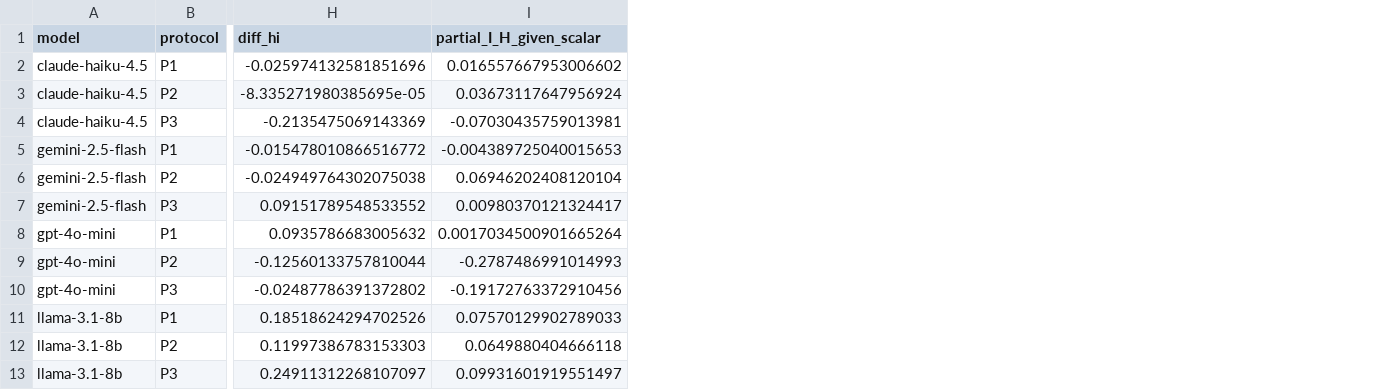
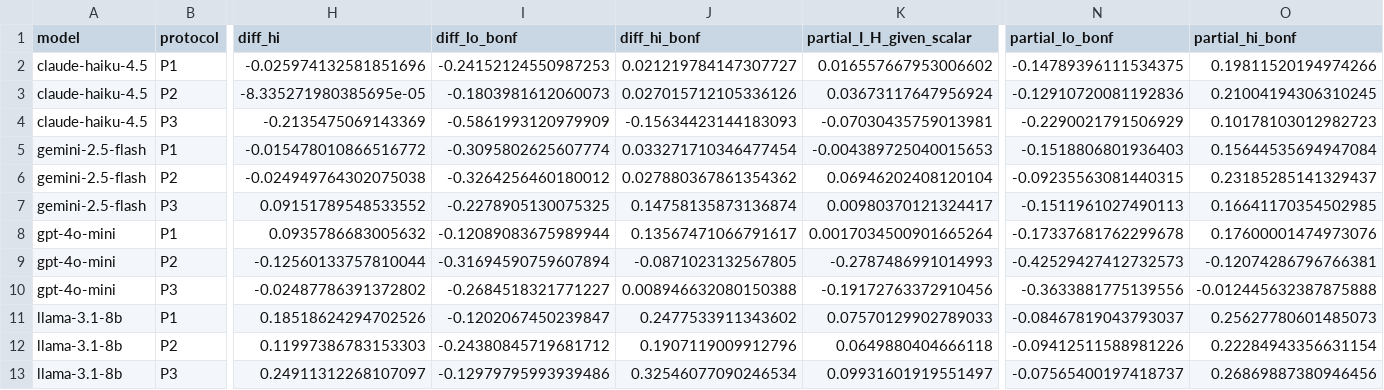
Before and after one commit to mleyvaz/predictive-validity-elicited-uncertainty, a CSV file: repro/results_extra/chaosnli_control.csv, drawn as a sheet; only a part is shown, gaps mark what is left out; the diff names each change by its address in the sheet, - before the commit and + after, or states it on an @@ line.

```diff
--- a/repro/results_extra/chaosnli_control.csv
+++ b/repro/results_extra/chaosnli_control.csv
+column I (diff_lo_bonf), rows 2-13: -0.24152124550987253 | -0.1803981612060073 | -0.5861993120979909 | -0.3095802625607774 | -0.3264256460180012 | -0.2278905130075325 | -0.12089083675989944 | -0.31694590759607894 | -0.2684518321771227 | -0.1202067450239847 | -0.24380845719681712 | -0.12979795993939486
+column J (diff_hi_bonf), rows 2-13: 0.021219784147307727 | 0.027015712105336126 | -0.15634423144183093 | 0.033271710346477454 | 0.027880367861354362 | 0.14758135873136874 | 0.13567471066791617 | -0.0871023132567805 | 0.008946632080150388 | 0.2477533911343602 | 0.1907119009912796 | 0.32546077090246534
+column N (partial_lo_bonf), rows 2-13: -0.14789396111534375 | -0.12910720081192836 | -0.2290021791506929 | -0.1518806801936403 | -0.09235563081440315 | -0.1511961027490113 | -0.17337681762299678 | -0.42529427412732573 | -0.3633881775139556 | -0.08467819043793037 | -0.09412511588981226 | -0.07565400197418737
+column O (partial_hi_bonf), rows 2-13: 0.19811520194974266 | 0.21004194306310245 | 0.10178103012982723 | 0.15644535694947084 | 0.23185285141329437 | 0.16641170354502985 | 0.17600001474973076 | -0.12074286796766381 | -0.012445632387875888 | 0.25627780601485073 | 0.22284943356631154 | 0.26869887380946456
```
Also changed, not shown: repro/results_extra/tost.csv, 12 other files.
